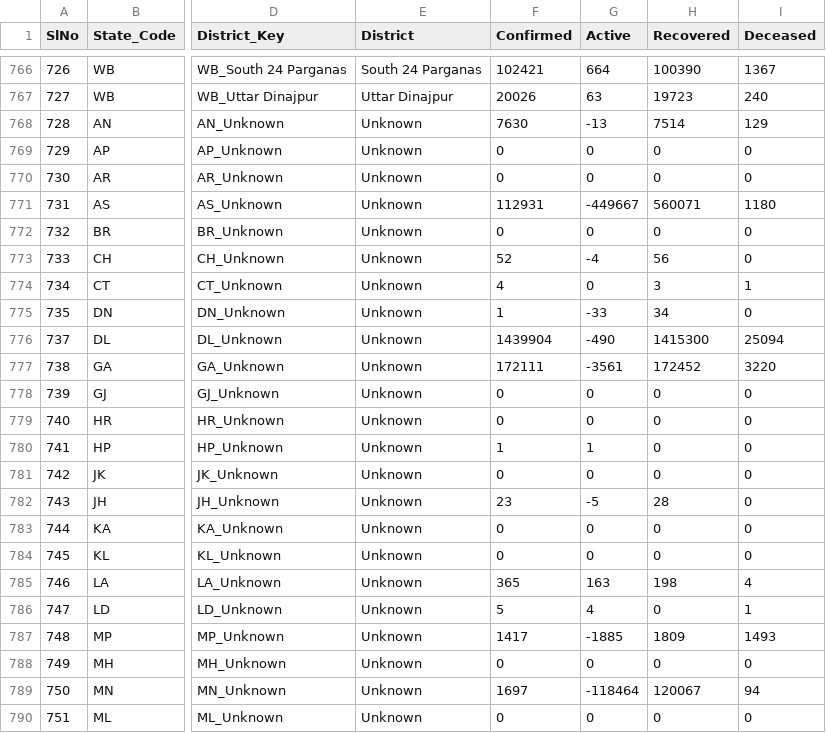
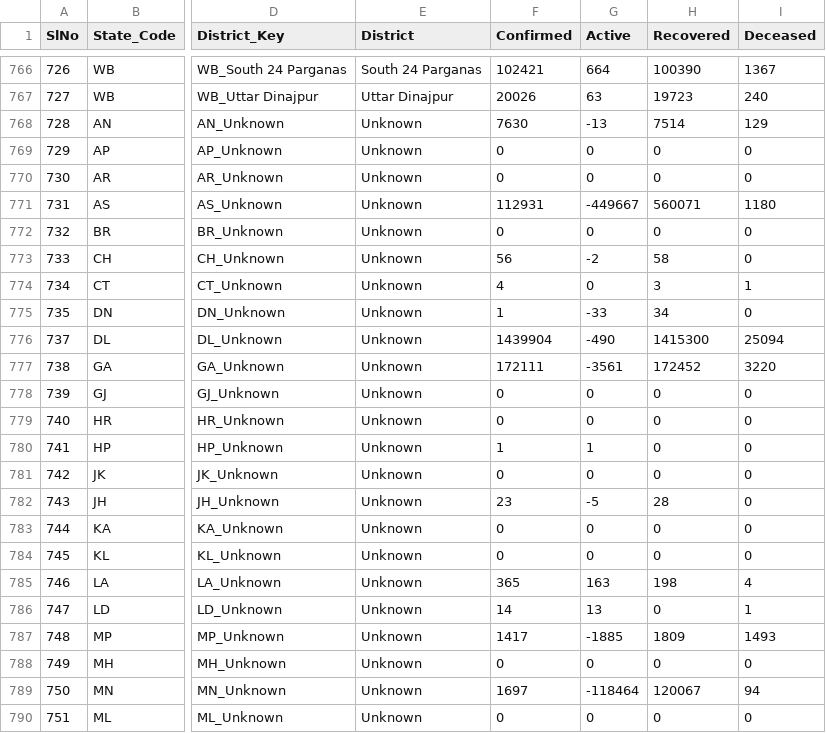
Before and after one commit to keshavashiya/covid19bharat_data, a CSV file: csv/latest/district_wise.csv, drawn as a sheet; only a part is shown, gaps mark what is left out; the diff names each change by its address in the sheet, - before the commit and + after, or states it on an @@ line.

Commit message:
data updated on - Tue Nov 23 10:40:00 IST 2021

```diff
--- a/csv/latest/district_wise.csv
+++ b/csv/latest/district_wise.csv
-F773 (Confirmed): 52
+F773 (Confirmed): 56
-G773 (Active): -4
+G773 (Active): -2
-H773 (Recovered): 56
+H773 (Recovered): 58
-F786 (Confirmed): 5
+F786 (Confirmed): 14
-G786 (Active): 4
+G786 (Active): 13
```
Also changed, not shown: csv/latest/state_wise.csv, 13 other files.
